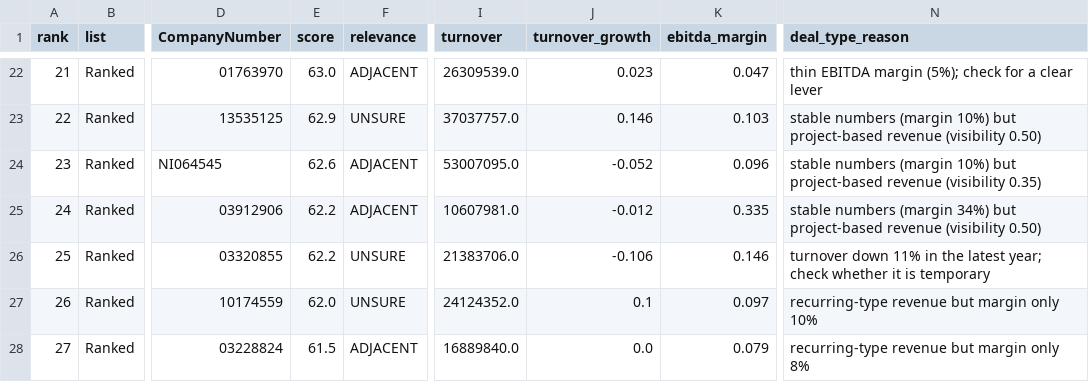
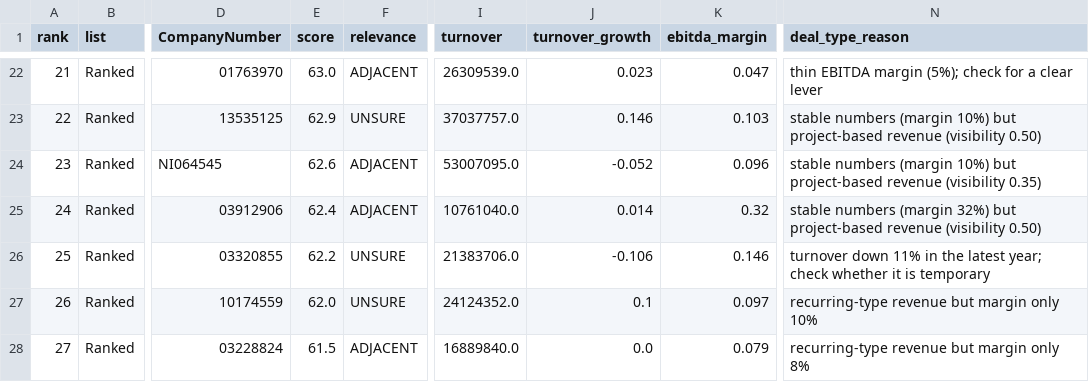
Before and after one commit to PE-Project-WM/infra-deal-scanner, a CSV file: data/outputs/lenses_latest.csv, drawn as a sheet; only a part is shown, gaps mark what is left out; the diff names each change by its address in the sheet, - before the commit and + after, or states it on an @@ line.

```diff
--- a/data/outputs/lenses_latest.csv
+++ b/data/outputs/lenses_latest.csv
-E25 (score): 62.2
+E25 (score): 62.4
-I25 (turnover): 10607981.0
+I25 (turnover): 10761040.0
-J25 (turnover_growth): -0.012
+J25 (turnover_growth): 0.014
-K25 (ebitda_margin): 0.335
+K25 (ebitda_margin): 0.32
-N25 (deal_type_reason): …numbers (margin 34%) but project-based…
+N25 (deal_type_reason): …numbers (margin 32%) but project-based…
```
Also changed, not shown: data/inputs/financials_all.csv, data/outputs/candidates_clean.csv, 12 other files.
